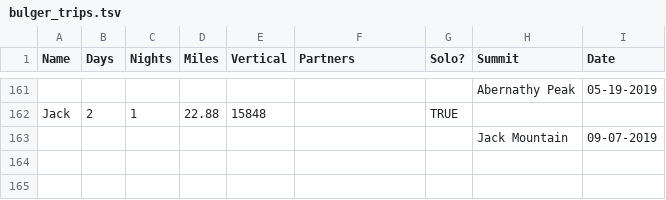
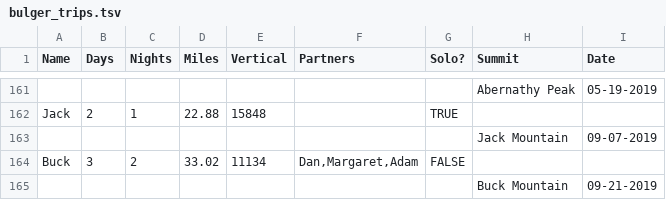
Before and after one commit to galenweld/bulger_analysis, a TSV file: bulger_trips.tsv, drawn as a sheet; only a part is shown, gaps mark what is left out; the diff names each change by its address in the sheet, - before the commit and + after, or states it on an @@ line.

Commit message:
added last trip!

```diff
--- a/bulger_trips.tsv
+++ b/bulger_trips.tsv
+row 164: Buck | 3 | 2 | 33.02 | 11134 | Dan,Margaret,Adam | FALSE
+row 165:  |  |  |  |  |  |  | Buck Mountain | 09-21-2019
```
Also changed, not shown: 1 other file.
